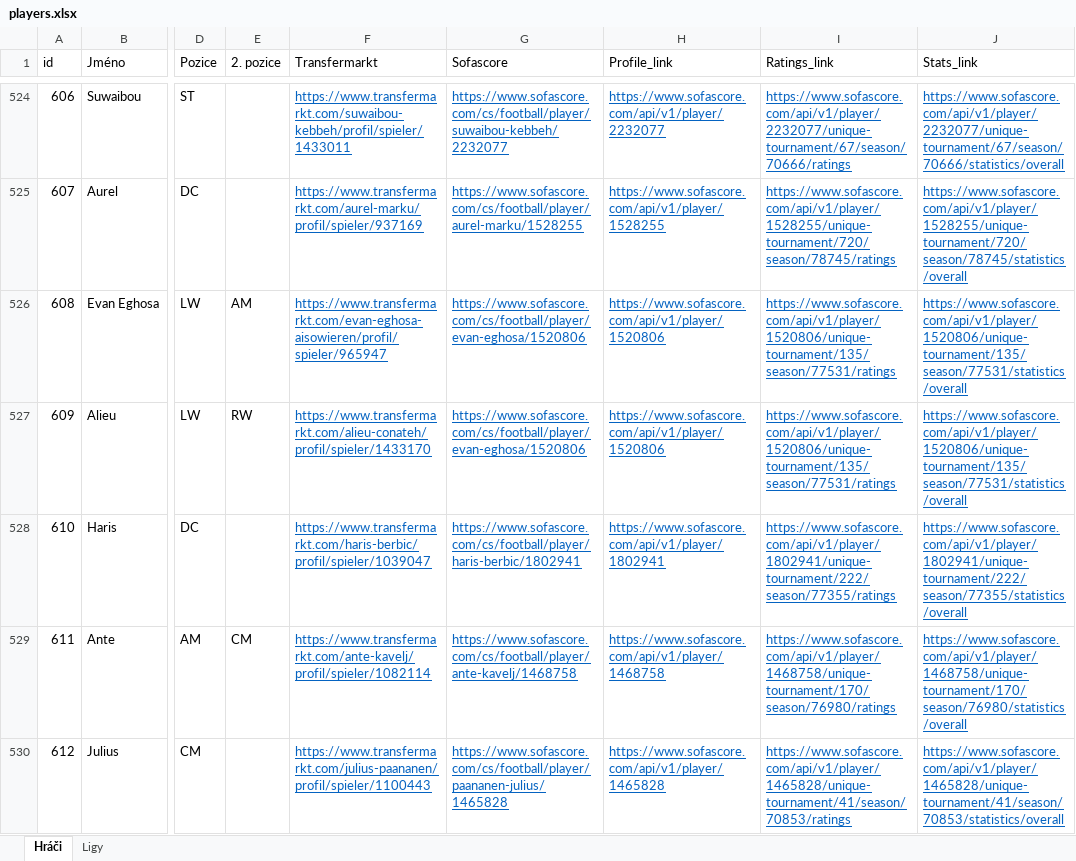
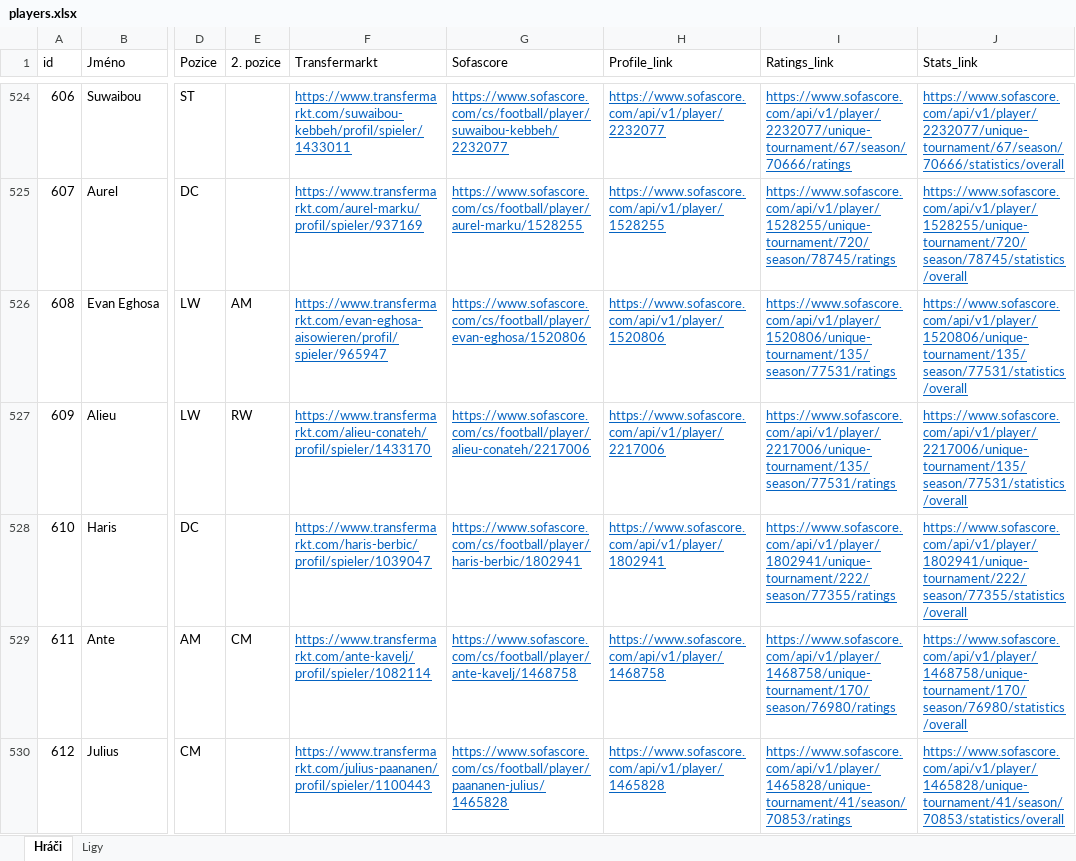
Before and after one commit to PetrMelicharik/fmscoutscz, an Excel workbook: players.xlsx, sheet Hráči, drawn as a sheet; only a part is shown, gaps mark what is left out; values as stored, in another font and other column widths than the file's, no borders; table styles not drawn; the diff names each change by its address in the sheet, - before the commit and + after, or states it on an @@ line.

```diff
--- a/players.xlsx (sheet Hráči)
+++ b/players.xlsx (sheet Hráči)
-G527 (Sofascore): https://www.sofascore.com/cs/football/player/evan-eghosa/1520806
+G527 (Sofascore): https://www.sofascore.com/cs/football/player/alieu-conateh/2217006
-H527 (Profile_link): https://www.sofascore.com/api/v1/player/1520806
+H527 (Profile_link): https://www.sofascore.com/api/v1/player/2217006
-I527 (Ratings_link): https://www.sofascore.com/api/v1/player/1520806/unique-tournament/135/season/77531/ratings
+I527 (Ratings_link): https://www.sofascore.com/api/v1/player/2217006/unique-tournament/135/season/77531/ratings
-J527 (Stats_link): https://www.sofascore.com/api/v1/player/1520806/unique-tournament/135/season/77531/statistics/overall
+J527 (Stats_link): https://www.sofascore.com/api/v1/player/2217006/unique-tournament/135/season/77531/statistics/overall
```
Also changed, not shown: players_profiles.xlsx, players_ratings.xlsx, 1 other file.
